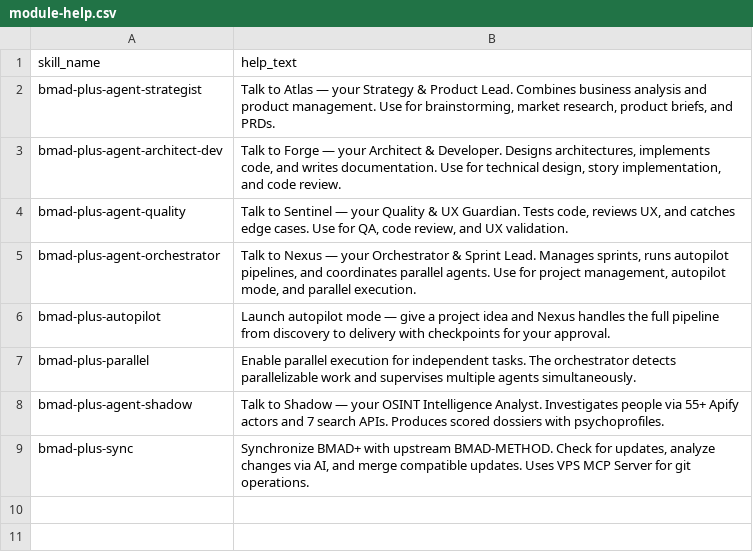
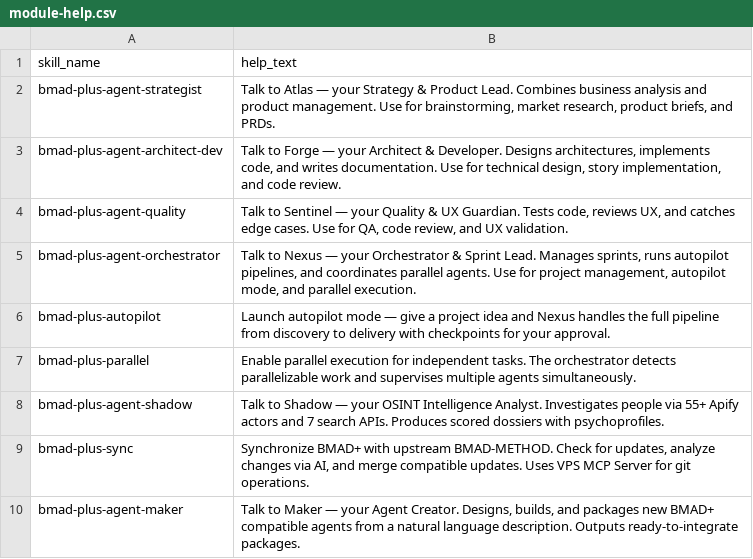
Before and after one commit to lrochetta/BMAD-PLUS, a CSV file: src/bmad-plus/module-help.csv, drawn as a sheet.

Commit message:
feat: add Maker pack  meta-agent for creating BMAD+ compatible agents (4-phase pipeline, 6 capabilities)

```diff
--- a/src/bmad-plus/module-help.csv
+++ b/src/bmad-plus/module-help.csv
@@ -9 +9,2 @@ bmad-plus-agent-shadow,"Talk to Shadow — your OSINT Intelligence Analyst. Inve
 bmad-plus-sync,"Synchronize BMAD+ with upstream BMAD-METHOD. Check for updates, analyze changes via AI, and merge compatible updates. Uses VPS MCP Server for git operations."
+bmad-plus-agent-maker,"Talk to Maker — your Agent Creator. Designs, builds, and packages new BMAD+ compatible agents from a natural language description. Outputs ready-to-integrate packages."
```
Also changed, not shown: 6 other files.
